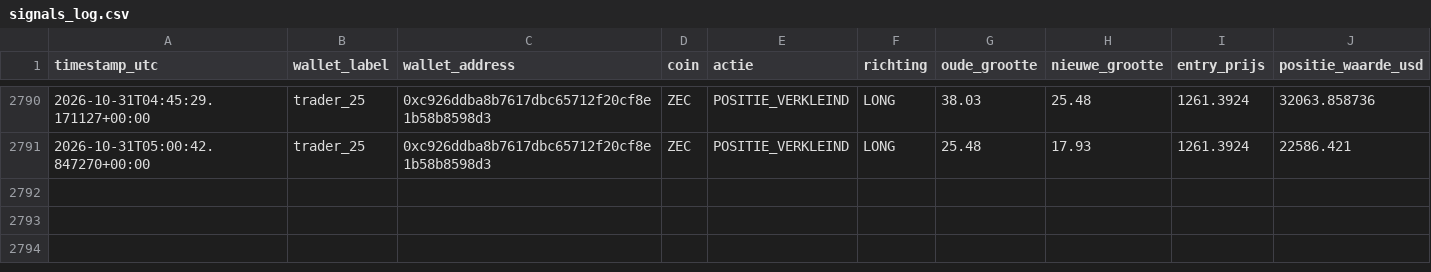
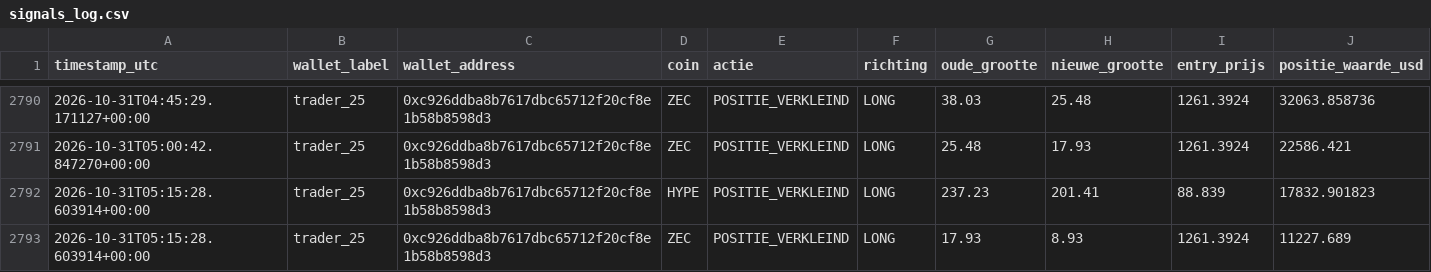
Before and after one commit to wave25031/copytrack, a CSV file: copytrack_voor_github/output/signals_log.csv, drawn as a sheet; only a part is shown, gaps mark what is left out; the diff names each change by its address in the sheet, - before the commit and + after, or states it on an @@ line.

```diff
--- a/copytrack_voor_github/output/signals_log.csv
+++ b/copytrack_voor_github/output/signals_log.csv
+row 2792: 2026-10-31T05:15:28.603914+00:00 | trader_25 | 0xc926ddba8b7617dbc65712f20cf8e1b58b8598d3 | HYPE | POSITIE_VERKLEIND | LONG | 237.23 | 201.41 | 88.839 | 17832.901823
+row 2793: 2026-10-31T05:15:28.603914+00:00 | trader_25 | 0xc926ddba8b7617dbc65712f20cf8e1b58b8598d3 | ZEC | POSITIE_VERKLEIND | LONG | 17.93 | 8.93 | 1261.3924 | 11227.689
```
Also changed, not shown: 1 other file.
